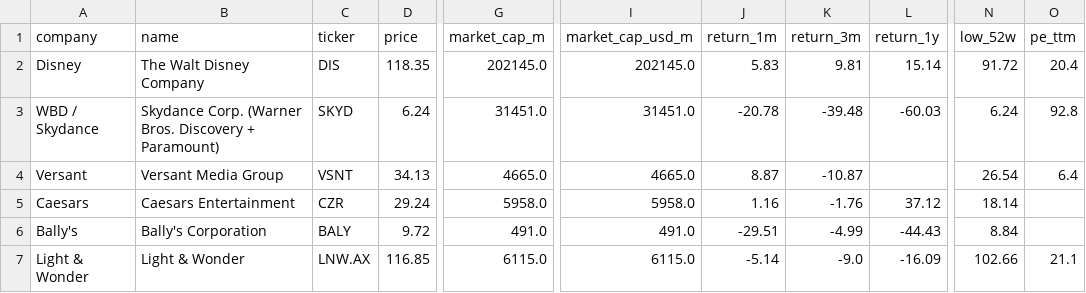
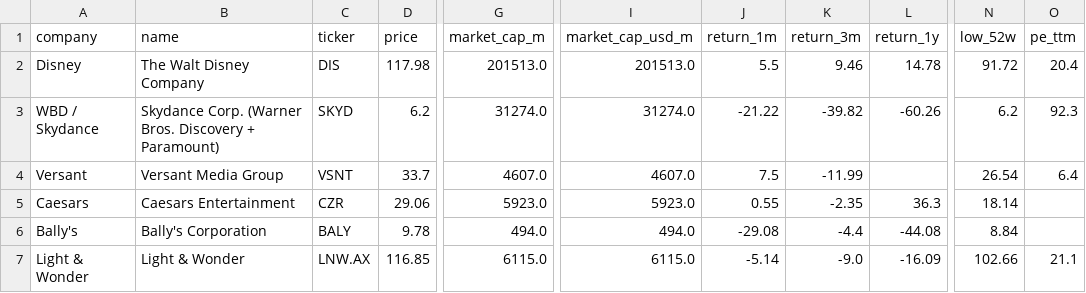
Before and after one commit to hrishi9635/client-intel, a CSV file: data/market.csv, drawn as a sheet; only a part is shown, gaps mark what is left out; the diff covers the shown part only; the diff names each change by its address in the sheet, - before the commit and + after, or states it on an @@ line.

```diff
--- a/data/market.csv
+++ b/data/market.csv
-D2 (price): 118.35
+D2 (price): 117.98
-G2 (market_cap_m): 202145.0
+G2 (market_cap_m): 201513.0
-I2 (market_cap_usd_m): 202145.0
+I2 (market_cap_usd_m): 201513.0
-J2 (return_1m): 5.83
+J2 (return_1m): 5.5
-K2 (return_3m): 9.81
+K2 (return_3m): 9.46
-L2 (return_1y): 15.14
+L2 (return_1y): 14.78
-D3 (price): 6.24
+D3 (price): 6.2
-G3 (market_cap_m): 31451.0
+G3 (market_cap_m): 31274.0
-I3 (market_cap_usd_m): 31451.0
+I3 (market_cap_usd_m): 31274.0
-J3 (return_1m): -20.78
+J3 (return_1m): -21.22
-K3 (return_3m): -39.48
+K3 (return_3m): -39.82
-L3 (return_1y): -60.03
+L3 (return_1y): -60.26
-N3 (low_52w): 6.24
+N3 (low_52w): 6.2
-O3 (pe_ttm): 92.8
+O3 (pe_ttm): 92.3
-D4 (price): 34.13
+D4 (price): 33.7
-G4 (market_cap_m): 4665.0
+G4 (market_cap_m): 4607.0
-I4 (market_cap_usd_m): 4665.0
+I4 (market_cap_usd_m): 4607.0
-J4 (return_1m): 8.87
+J4 (return_1m): 7.5
-K4 (return_3m): -10.87
+K4 (return_3m): -11.99
-D5 (price): 29.24
+D5 (price): 29.06
-G5 (market_cap_m): 5958.0
+G5 (market_cap_m): 5923.0
-I5 (market_cap_usd_m): 5958.0
+I5 (market_cap_usd_m): 5923.0
-J5 (return_1m): 1.16
+J5 (return_1m): 0.55
-K5 (return_3m): -1.76
+K5 (return_3m): -2.35
-L5 (return_1y): 37.12
+L5 (return_1y): 36.3
-D6 (price): 9.72
+D6 (price): 9.78
-G6 (market_cap_m): 491.0
+G6 (market_cap_m): 494.0
-I6 (market_cap_usd_m): 491.0
+I6 (market_cap_usd_m): 494.0
-J6 (return_1m): -29.51
+J6 (return_1m): -29.08
-K6 (return_3m): -4.99
+K6 (return_3m): -4.4
-L6 (return_1y): -44.43
+L6 (return_1y): -44.08
```
Also changed, not shown: 17 edited cells elsewhere in this file, data/fx.csv, data/prices.csv, 3 other files.
